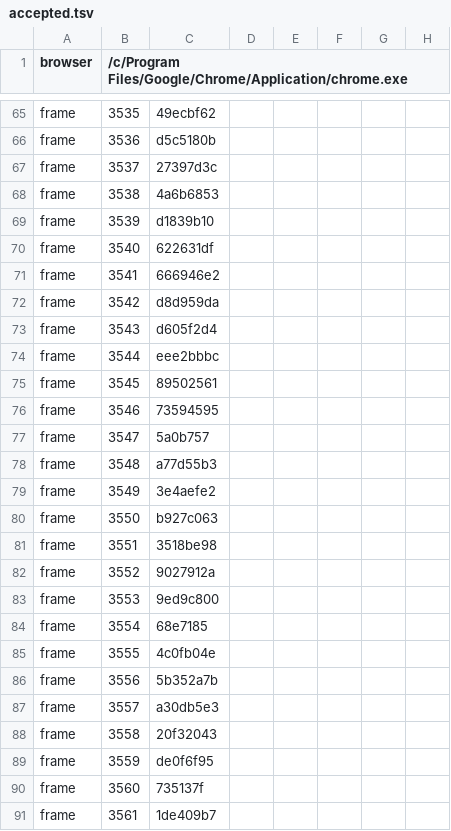
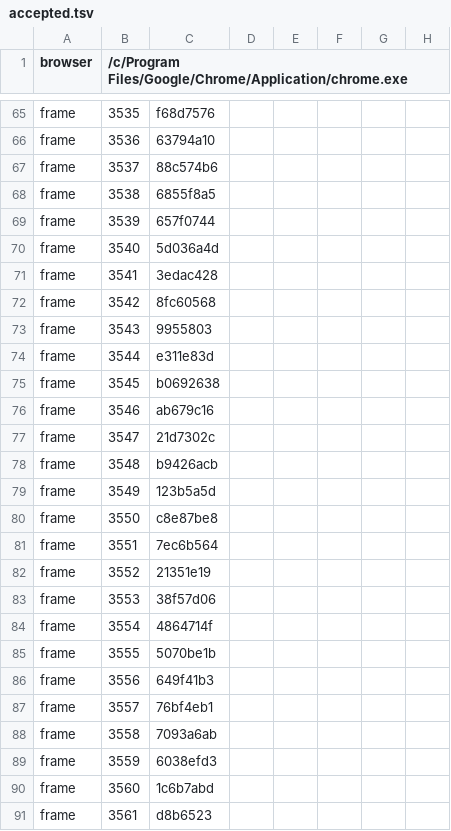
Before and after one commit to hgbao85/cotyphu, a TSV file: production/qa/evidence/grow-ty-phu-dat-viet/accepted.tsv, drawn as a sheet; only a part is shown, gaps mark what is left out; the diff covers the shown part only; the diff names each change by its address in the sheet, - before the commit and + after, or states it on an @@ line.

```diff
--- a/production/qa/evidence/grow-ty-phu-dat-viet/accepted.tsv
+++ b/production/qa/evidence/grow-ty-phu-dat-viet/accepted.tsv
-C65: 49ecbf62
+C65: f68d7576
-C66: d5c5180b
+C66: 63794a10
-C67: 27397d3c
+C67: 88c574b6
-C68: 4a6b6853
+C68: 6855f8a5
-C69: d1839b10
+C69: 657f0744
-C70: 622631df
+C70: 5d036a4d
-C71: 666946e2
+C71: 3edac428
-C72: d8d959da
+C72: 8fc60568
-C73: d605f2d4
+C73: 9955803
-C74: eee2bbbc
+C74: e311e83d
-C75: 89502561
+C75: b0692638
-C76: 73594595
+C76: ab679c16
-C77: 5a0b757
+C77: 21d7302c
-C78: a77d55b3
+C78: b9426acb
-C79: 3e4aefe2
+C79: 123b5a5d
-C80: b927c063
+C80: c8e87be8
-C81: 3518be98
+C81: 7ec6b564
-C82: 9027912a
+C82: 21351e19
-C83: 9ed9c800
+C83: 38f57d06
-C84: 68e7185
+C84: 4864714f
-C85: 4c0fb04e
+C85: 5070be1b
-C86: 5b352a7b
+C86: 649f41b3
-C87: a30db5e3
+C87: 76bf4eb1
-C88: 20f32043
+C88: 7093a6ab
-C89: de0f6f95
+C89: 6038efd3
-C90: 735137f
+C90: 1c6b7abd
-C91: 1de409b7
+C91: d8b6523
```
Also changed, not shown: 105 edited cells elsewhere in this file, production/qa/evidence/grow-ty-phu-dat-viet/story.tsv, 8 other files.
